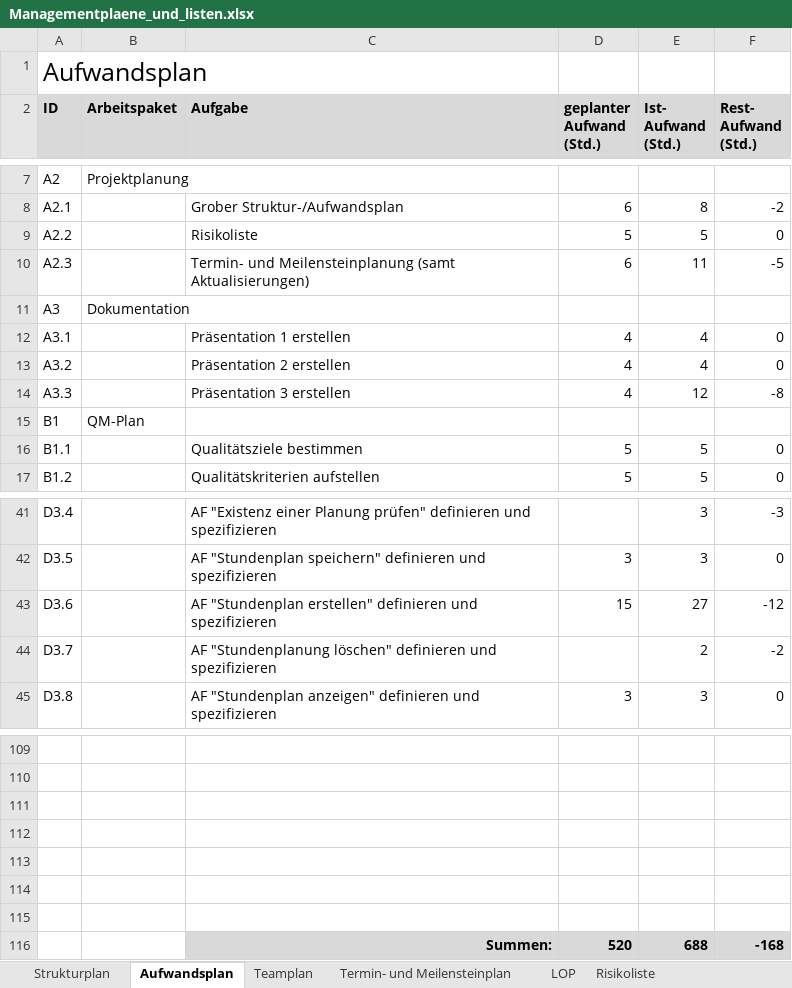
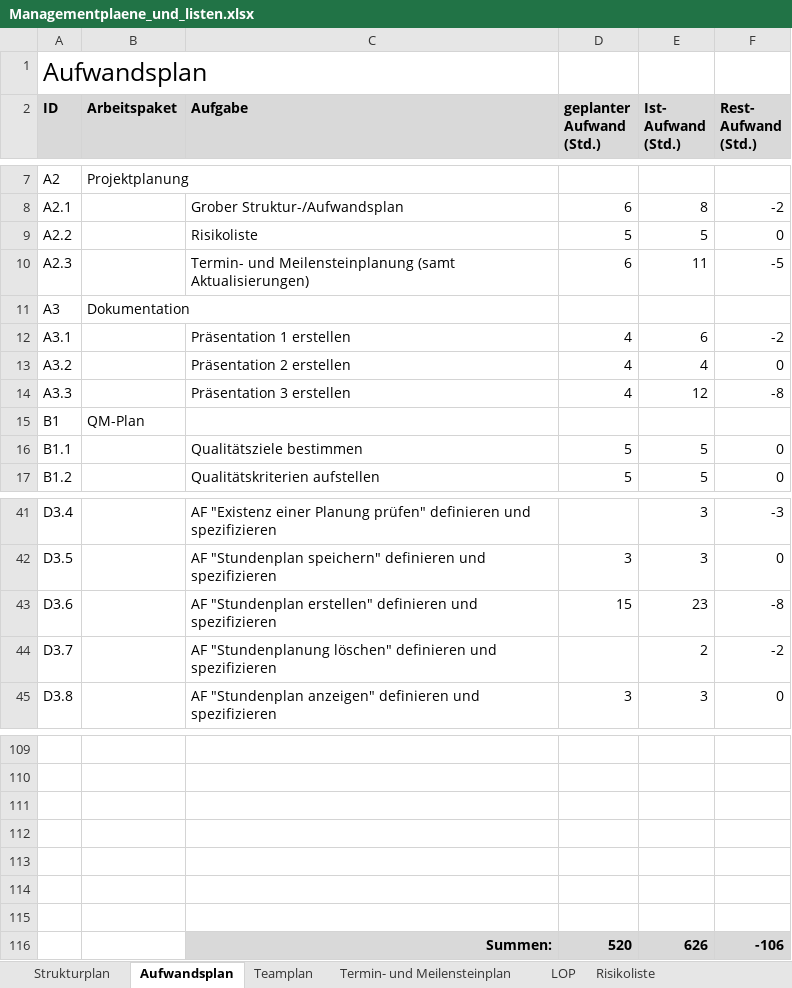
Before and after one commit to pdauwe/Softwareprojekt_BIM, an Excel workbook: Doku/Managementplaene_und_listen.xlsx, sheet Aufwandsplan, drawn as a sheet; only a part is shown, gaps mark what is left out; values as stored, in another font and other column widths than the file's, no borders; the diff covers the shown part only; the diff names each change by its address in the sheet, - before the commit and + after, or states it on an @@ line.

```diff
--- a/Doku/Managementplaene_und_listen.xlsx (sheet Aufwandsplan)
+++ b/Doku/Managementplaene_und_listen.xlsx (sheet Aufwandsplan)
-E12 (Ist- Aufwand (Std.)): 4
+E12 (Ist- Aufwand (Std.)): 6
-F12 (Rest- Aufwand (Std.)): 0
+F12 (Rest- Aufwand (Std.)): -2
-E43 (Ist- Aufwand (Std.)): 27
+E43 (Ist- Aufwand (Std.)): 23
-F43 (Rest- Aufwand (Std.)): -12
+F43 (Rest- Aufwand (Std.)): -8
-E116 (Ist- Aufwand (Std.)): 688
+E116 (Ist- Aufwand (Std.)): 626
-F116 (Rest- Aufwand (Std.)): -168
+F116 (Rest- Aufwand (Std.)): -106
```
Also changed, not shown: 21 edited cells elsewhere in this sheet, sheet Termin- und Meilensteinplan.
